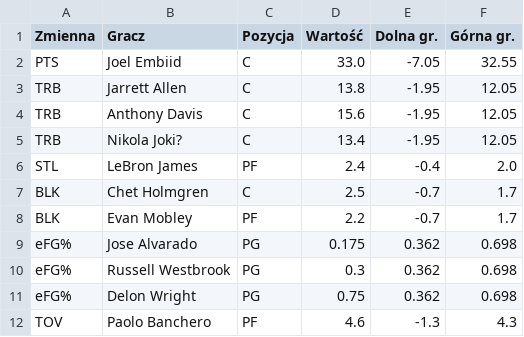
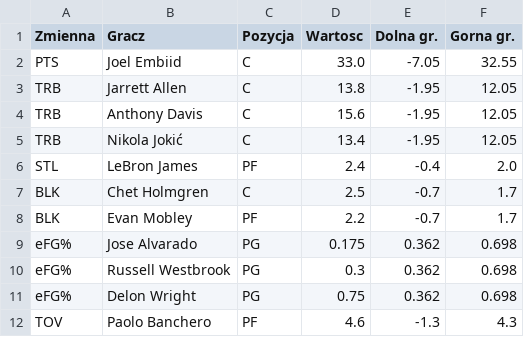
Before and after one commit to fmich7/nba-cluster-analysis, a CSV file: output/outliers.csv, drawn as a sheet.

```diff
--- a/output/outliers.csv
+++ b/output/outliers.csv
@@ -1,2 +1,2 @@
-Zmienna,Gracz,Pozycja,Wartość,Dolna gr.,Górna gr.
+Zmienna,Gracz,Pozycja,Wartosc,Dolna gr.,Gorna gr.
 PTS,Joel Embiid,C,33.0,-7.05,32.55
@@ -4,3 +4,3 @@ TRB,Jarrett Allen,C,13.8,-1.95,12.05
 TRB,Anthony Davis,C,15.6,-1.95,12.05
-TRB,Nikola Joki?,C,13.4,-1.95,12.05
+TRB,Nikola Jokić,C,13.4,-1.95,12.05
 STL,LeBron James,PF,2.4,-0.4,2.0
```
Also changed, not shown: nba_playoffs_2024_dataset.csv, output/descriptive_stats.csv, 38 other files.
